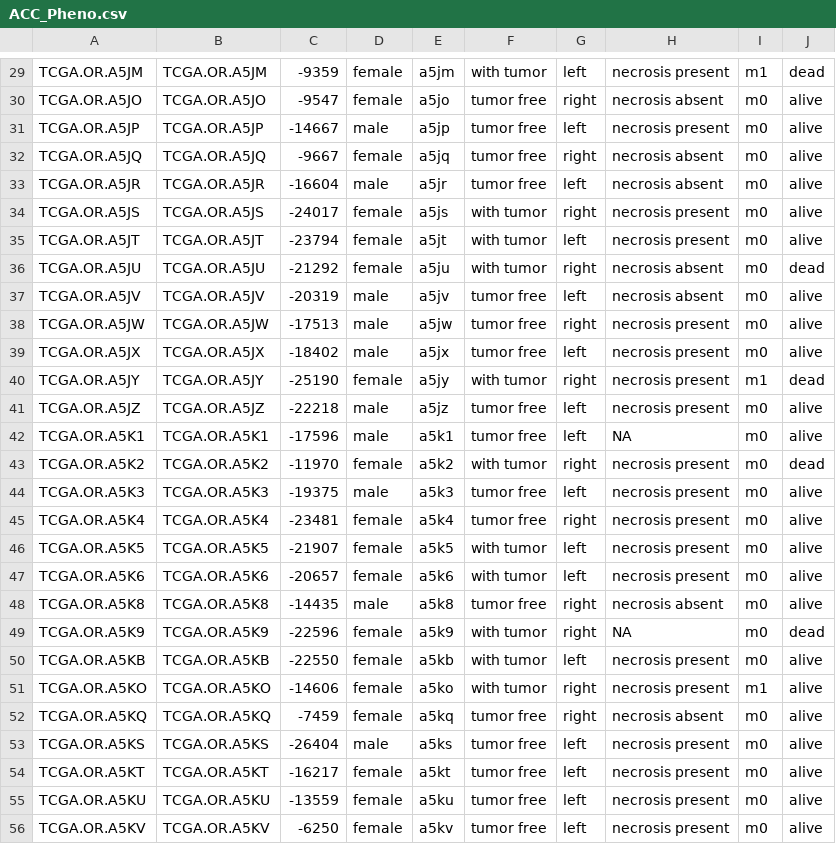
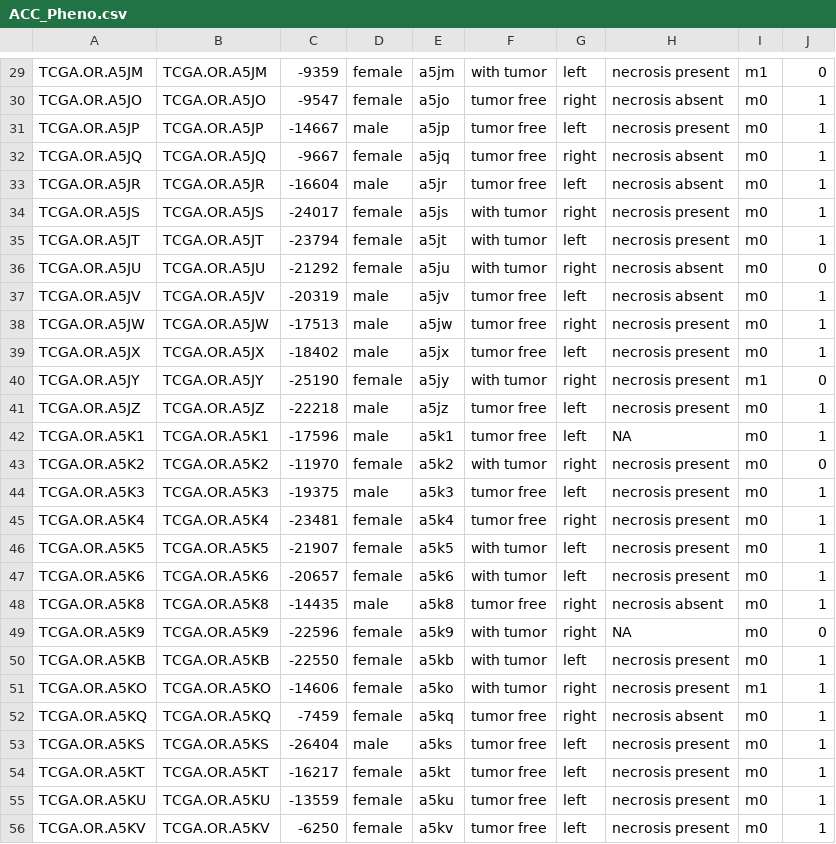
Before and after one commit to marianovedrati/ensembleBP, a CSV file: Data/ACC_Adrenocortical_Carcinoma/ACC_Pheno.csv, drawn as a sheet; only a part is shown, gaps mark what is left out; the diff covers the shown part only.

```diff
--- a/Data/ACC_Adrenocortical_Carcinoma/ACC_Pheno.csv
+++ b/Data/ACC_Adrenocortical_Carcinoma/ACC_Pheno.csv
@@ -29,28 +29,28 @@
-"TCGA.OR.A5JM";"TCGA.OR.A5JM";"-9359";"female";"a5jm";"with tumor";"left";"necrosis present";"m1";"dead"
-"TCGA.OR.A5JO";"TCGA.OR.A5JO";"-9547";"female";"a5jo";"tumor free";"right";"necrosis absent";"m0";"alive"
-"TCGA.OR.A5JP";"TCGA.OR.A5JP";"-14667";"male";"a5jp";"tumor free";"left";"necrosis present";"m0";"alive"
-"TCGA.OR.A5JQ";"TCGA.OR.A5JQ";"-9667";"female";"a5jq";"tumor free";"right";"necrosis absent";"m0";"alive"
-"TCGA.OR.A5JR";"TCGA.OR.A5JR";"-16604";"male";"a5jr";"tumor free";"left";"necrosis absent";"m0";"alive"
-"TCGA.OR.A5JS";"TCGA.OR.A5JS";"-24017";"female";"a5js";"with tumor";"right";"necrosis present";"m0";"alive"
-"TCGA.OR.A5JT";"TCGA.OR.A5JT";"-23794";"female";"a5jt";"with tumor";"left";"necrosis present";"m0";"alive"
-"TCGA.OR.A5JU";"TCGA.OR.A5JU";"-21292";"female";"a5ju";"with tumor";"right";"necrosis absent";"m0";"dead"
-"TCGA.OR.A5JV";"TCGA.OR.A5JV";"-20319";"male";"a5jv";"tumor free";"left";"necrosis absent";"m0";"alive"
-"TCGA.OR.A5JW";"TCGA.OR.A5JW";"-17513";"male";"a5jw";"tumor free";"right";"necrosis present";"m0";"alive"
-"TCGA.OR.A5JX";"TCGA.OR.A5JX";"-18402";"male";"a5jx";"tumor free";"left";"necrosis present";"m0";"alive"
-"TCGA.OR.A5JY";"TCGA.OR.A5JY";"-25190";"female";"a5jy";"with tumor";"right";"necrosis present";"m1";"dead"
-"TCGA.OR.A5JZ";"TCGA.OR.A5JZ";"-22218";"male";"a5jz";"tumor free";"left";"necrosis present";"m0";"alive"
-"TCGA.OR.A5K1";"TCGA.OR.A5K1";"-17596";"male";"a5k1";"tumor free";"left";NA;"m0";"alive"
-"TCGA.OR.A5K2";"TCGA.OR.A5K2";"-11970";"female";"a5k2";"with tumor";"right";"necrosis present";"m0";"dead"
-"TCGA.OR.A5K3";"TCGA.OR.A5K3";"-19375";"male";"a5k3";"tumor free";"left";"necrosis present";"m0";"alive"
-"TCGA.OR.A5K4";"TCGA.OR.A5K4";"-23481";"female";"a5k4";"tumor free";"right";"necrosis present";"m0";"alive"
-"TCGA.OR.A5K5";"TCGA.OR.A5K5";"-21907";"female";"a5k5";"with tumor";"left";"necrosis present";"m0";"alive"
-"TCGA.OR.A5K6";"TCGA.OR.A5K6";"-20657";"female";"a5k6";"with tumor";"left";"necrosis present";"m0";"alive"
-"TCGA.OR.A5K8";"TCGA.OR.A5K8";"-14435";"male";"a5k8";"tumor free";"right";"necrosis absent";"m0";"alive"
-"TCGA.OR.A5K9";"TCGA.OR.A5K9";"-22596";"female";"a5k9";"with tumor";"right";NA;"m0";"dead"
-"TCGA.OR.A5KB";"TCGA.OR.A5KB";"-22550";"female";"a5kb";"with tumor";"left";"necrosis present";"m0";"alive"
-"TCGA.OR.A5KO";"TCGA.OR.A5KO";"-14606";"female";"a5ko";"with tumor";"right";"necrosis present";"m1";"alive"
-"TCGA.OR.A5KQ";"TCGA.OR.A5KQ";"-7459";"female";"a5kq";"tumor free";"right";"necrosis absent";"m0";"alive"
-"TCGA.OR.A5KS";"TCGA.OR.A5KS";"-26404";"male";"a5ks";"tumor free";"left";"necrosis present";"m0";"alive"
-"TCGA.OR.A5KT";"TCGA.OR.A5KT";"-16217";"female";"a5kt";"tumor free";"left";"necrosis present";"m0";"alive"
-"TCGA.OR.A5KU";"TCGA.OR.A5KU";"-13559";"female";"a5ku";"tumor free";"left";"necrosis present";"m0";"alive"
-"TCGA.OR.A5KV";"TCGA.OR.A5KV";"-6250";"female";"a5kv";"tumor free";"left";"necrosis present";"m0";"alive"
+TCGA.OR.A5JM;TCGA.OR.A5JM;-9359;female;a5jm;with tumor;left;necrosis present;m1;0
+TCGA.OR.A5JO;TCGA.OR.A5JO;-9547;female;a5jo;tumor free;right;necrosis absent;m0;1
+TCGA.OR.A5JP;TCGA.OR.A5JP;-14667;male;a5jp;tumor free;left;necrosis present;m0;1
+TCGA.OR.A5JQ;TCGA.OR.A5JQ;-9667;female;a5jq;tumor free;right;necrosis absent;m0;1
+TCGA.OR.A5JR;TCGA.OR.A5JR;-16604;male;a5jr;tumor free;left;necrosis absent;m0;1
+TCGA.OR.A5JS;TCGA.OR.A5JS;-24017;female;a5js;with tumor;right;necrosis present;m0;1
+TCGA.OR.A5JT;TCGA.OR.A5JT;-23794;female;a5jt;with tumor;left;necrosis present;m0;1
+TCGA.OR.A5JU;TCGA.OR.A5JU;-21292;female;a5ju;with tumor;right;necrosis absent;m0;0
+TCGA.OR.A5JV;TCGA.OR.A5JV;-20319;male;a5jv;tumor free;left;necrosis absent;m0;1
+TCGA.OR.A5JW;TCGA.OR.A5JW;-17513;male;a5jw;tumor free;right;necrosis present;m0;1
+TCGA.OR.A5JX;TCGA.OR.A5JX;-18402;male;a5jx;tumor free;left;necrosis present;m0;1
+TCGA.OR.A5JY;TCGA.OR.A5JY;-25190;female;a5jy;with tumor;right;necrosis present;m1;0
+TCGA.OR.A5JZ;TCGA.OR.A5JZ;-22218;male;a5jz;tumor free;left;necrosis present;m0;1
+TCGA.OR.A5K1;TCGA.OR.A5K1;-17596;male;a5k1;tumor free;left;NA;m0;1
+TCGA.OR.A5K2;TCGA.OR.A5K2;-11970;female;a5k2;with tumor;right;necrosis present;m0;0
+TCGA.OR.A5K3;TCGA.OR.A5K3;-19375;male;a5k3;tumor free;left;necrosis present;m0;1
+TCGA.OR.A5K4;TCGA.OR.A5K4;-23481;female;a5k4;tumor free;right;necrosis present;m0;1
+TCGA.OR.A5K5;TCGA.OR.A5K5;-21907;female;a5k5;with tumor;left;necrosis present;m0;1
+TCGA.OR.A5K6;TCGA.OR.A5K6;-20657;female;a5k6;with tumor;left;necrosis present;m0;1
+TCGA.OR.A5K8;TCGA.OR.A5K8;-14435;male;a5k8;tumor free;right;necrosis absent;m0;1
+TCGA.OR.A5K9;TCGA.OR.A5K9;-22596;female;a5k9;with tumor;right;NA;m0;0
+TCGA.OR.A5KB;TCGA.OR.A5KB;-22550;female;a5kb;with tumor;left;necrosis present;m0;1
+TCGA.OR.A5KO;TCGA.OR.A5KO;-14606;female;a5ko;with tumor;right;necrosis present;m1;1
+TCGA.OR.A5KQ;TCGA.OR.A5KQ;-7459;female;a5kq;tumor free;right;necrosis absent;m0;1
+TCGA.OR.A5KS;TCGA.OR.A5KS;-26404;male;a5ks;tumor free;left;necrosis present;m0;1
+TCGA.OR.A5KT;TCGA.OR.A5KT;-16217;female;a5kt;tumor free;left;necrosis present;m0;1
+TCGA.OR.A5KU;TCGA.OR.A5KU;-13559;female;a5ku;tumor free;left;necrosis present;m0;1
+TCGA.OR.A5KV;TCGA.OR.A5KV;-6250;female;a5kv;tumor free;left;necrosis present;m0;1
```
Also changed, not shown: 66 edited cells elsewhere in this file, 19 other files.
